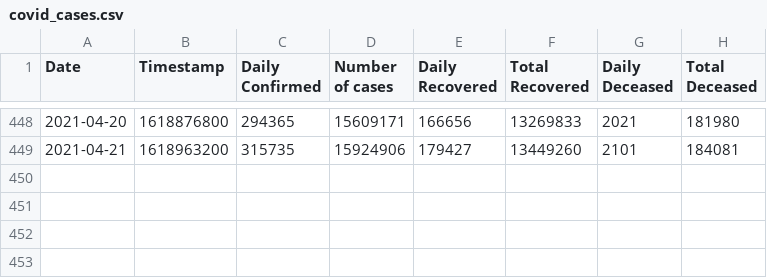
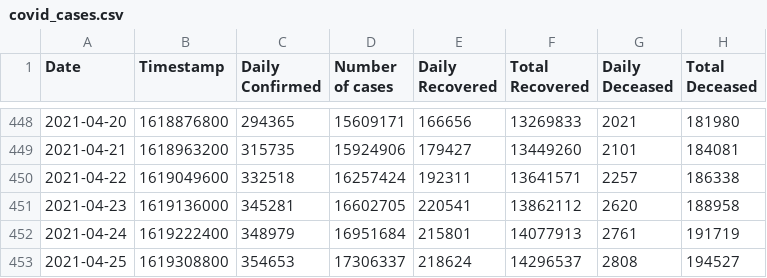
Before and after one commit to chetan0402/covid-19-dataset, a CSV file: covid_cases.csv, drawn as a sheet; only a part is shown, gaps mark what is left out.

```diff
--- a/covid_cases.csv
+++ b/covid_cases.csv
@@ -449 +449,5 @@ Date,Timestamp,Daily Confirmed,Number of cases,Daily Recovered,Total Recovered,D
 2021-04-21,1618963200,315735,15924906,179427,13449260,2101,184081
+2021-04-22,1619049600,332518,16257424,192311,13641571,2257,186338
+2021-04-23,1619136000,345281,16602705,220541,13862112,2620,188958
+2021-04-24,1619222400,348979,16951684,215801,14077913,2761,191719
+2021-04-25,1619308800,354653,17306337,218624,14296537,2808,194527
```
Also changed, not shown: 1 other file.
